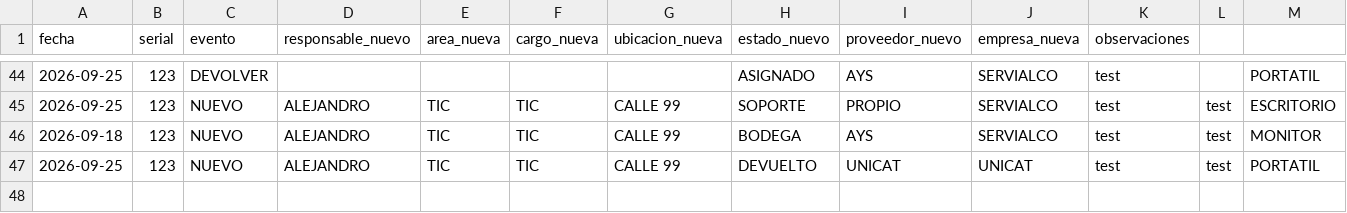
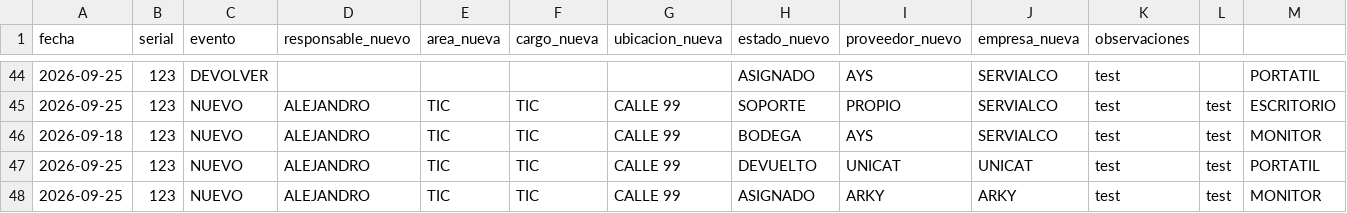
Before and after one commit to soporteti-beep/Inventario-Servialco, a CSV file: bitacora.csv, drawn as a sheet; only a part is shown, gaps mark what is left out; rows hold the shown columns only; the diff names each change by its address in the sheet, - before the commit and + after, or states it on an @@ line.

Commit message:
🚀 Evento ARKY: 123

```diff
--- a/bitacora.csv
+++ b/bitacora.csv
+row 48: 2026-09-25 | 123 | NUEVO | ALEJANDRO | TIC | TIC | CALLE 99 | ASIGNADO | ARKY | ARKY | test | test | MONITOR
```
